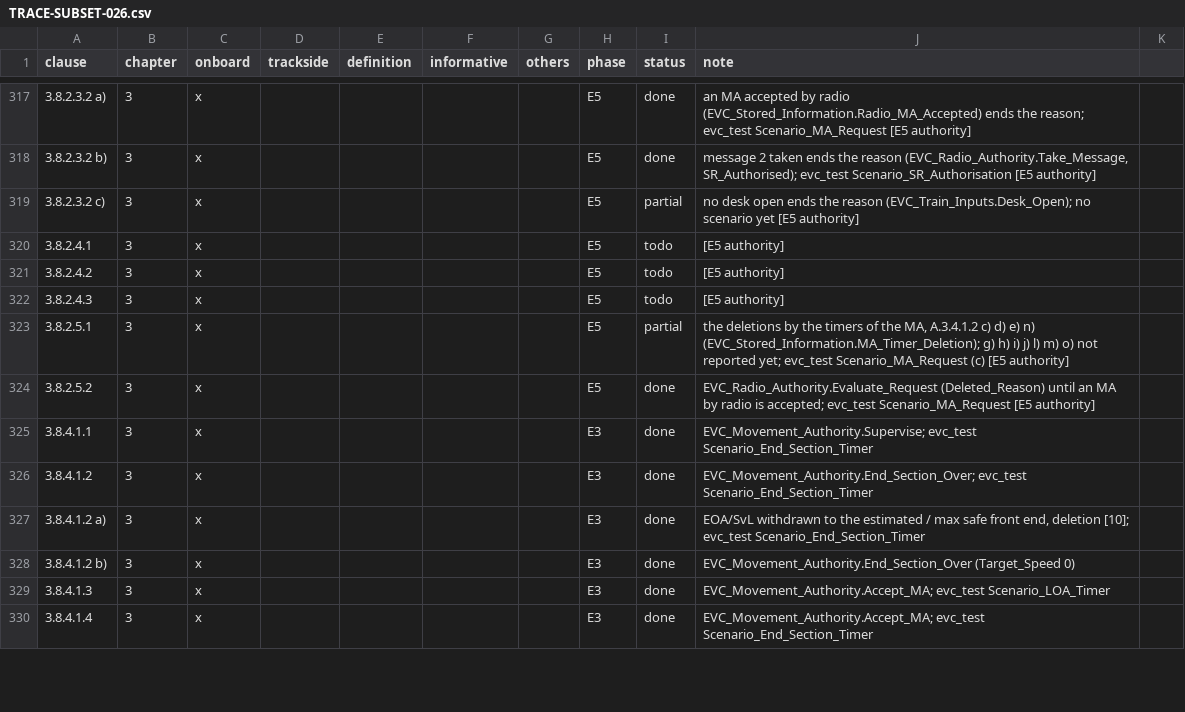
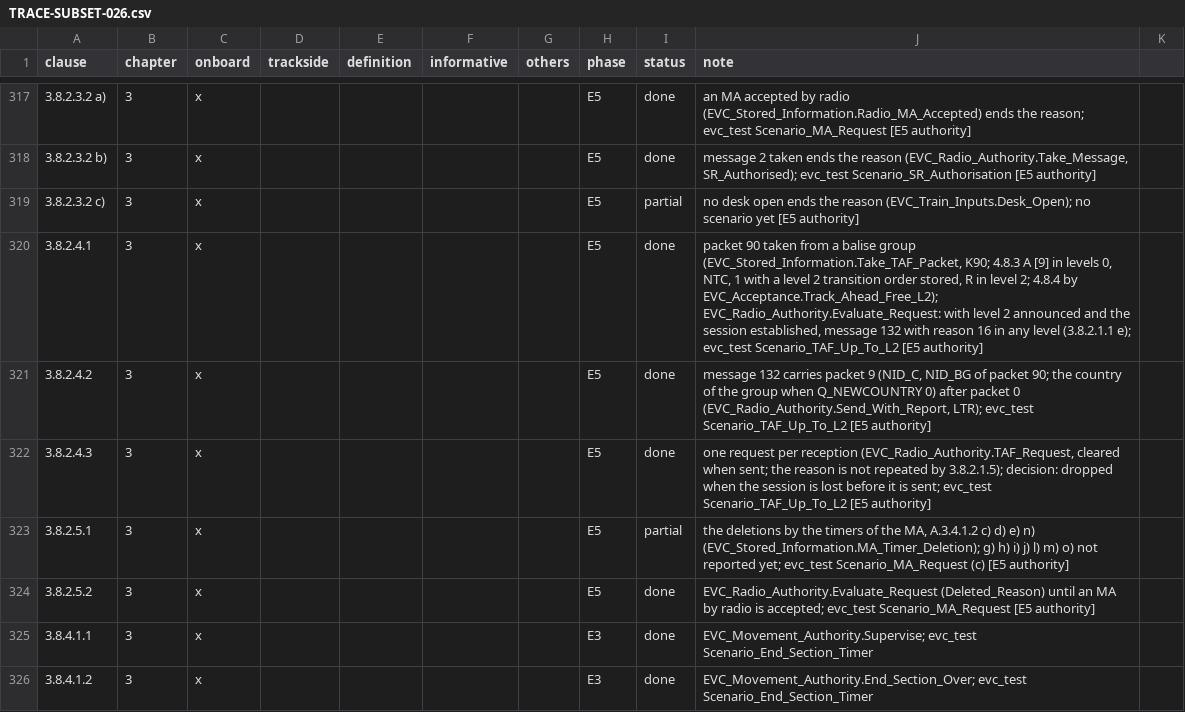
Before and after one commit to milanredele/etcs-dmi, a CSV file: doc/TRACE-SUBSET-026.csv, drawn as a sheet; only a part is shown, gaps mark what is left out; the shorter side is filled out with more unchanged rows.

```diff
--- a/doc/TRACE-SUBSET-026.csv
+++ b/doc/TRACE-SUBSET-026.csv
@@ -319,5 +319,5 @@ clause,chapter,onboard,trackside,definition,informative,others,phase,status,note
 3.8.2.3.2 c),3,x,,,,,E5,partial,no desk open ends the reason (EVC_Train_Inputs.Desk_Open); no scenario yet [E5 authority]
-3.8.2.4.1,3,x,,,,,E5,todo,[E5 authority]
-3.8.2.4.2,3,x,,,,,E5,todo,[E5 authority]
-3.8.2.4.3,3,x,,,,,E5,todo,[E5 authority]
+3.8.2.4.1,3,x,,,,,E5,done,"packet 90 taken from a balise group (EVC_Stored_Information.Take_TAF_Packet, K90; 4.8.3 A [9] in levels 0, NTC, 1 with a level 2 transition order stored, R in level 2; 4.8.4 by EVC_Acceptance.Track_Ahead_Free_L2); EVC_Radio_Authority.Evaluate_Request: with level 2 announced and the session established, message 132 with reason 16 in any level (3.8.2.1.1 e); evc_test Scenario_TAF_Up_To_L2 [E5 authority]"
+3.8.2.4.2,3,x,,,,,E5,done,"message 132 carries packet 9 (NID_C, NID_BG of packet 90; the country of the group when Q_NEWCOUNTRY 0) after packet 0 (EVC_Radio_Authority.Send_With_Report, LTR); evc_test Scenario_TAF_Up_To_L2 [E5 authority]"
+3.8.2.4.3,3,x,,,,,E5,done,"one request per reception (EVC_Radio_Authority.TAF_Request, cleared when sent; the reason is not repeated by 3.8.2.1.5); decision: dropped when the session is lost before it is sent; evc_test Scenario_TAF_Up_To_L2 [E5 authority]"
 3.8.2.5.1,3,x,,,,,E5,partial,"the deletions by the timers of the MA, A.3.4.1.2 c) d) e) n) (EVC_Stored_Information.MA_Timer_Deletion); g) h) i) j) l) m) o) not reported yet; evc_test Scenario_MA_Request (c) [E5 authority]"
```
Also changed, not shown: doc/BACKLOG.csv, 11 other files.
